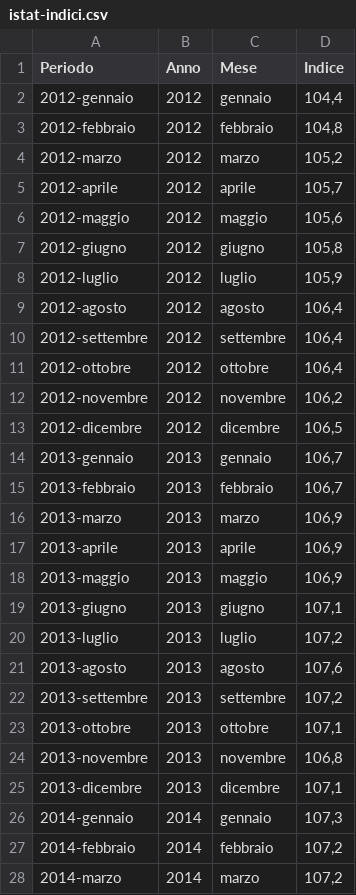
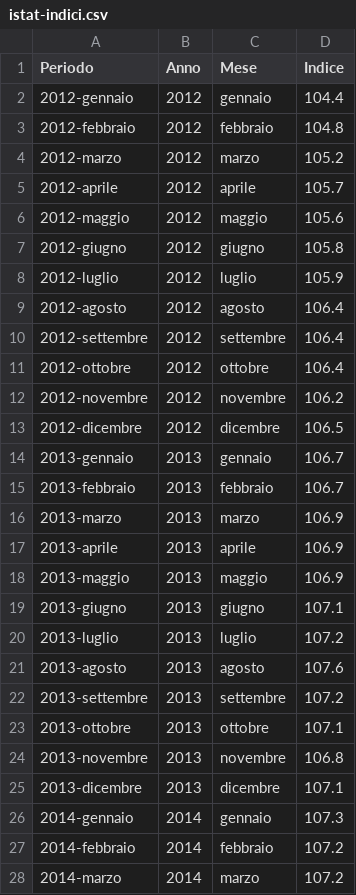
Before and after one commit to uftecdonato/openData, a CSV file: istat-indici.csv, drawn as a sheet; only a part is shown; the diff covers the shown part only.

Commit message:
Update istat-indici.csv

```diff
--- a/istat-indici.csv
+++ b/istat-indici.csv
@@ -1,28 +1,28 @@
 Periodo;Anno;Mese;Indice
-2012-gennaio;2012;gennaio;104,4
-2012-febbraio;2012;febbraio;104,8
-2012-marzo;2012;marzo;105,2
-2012-aprile;2012;aprile;105,7
-2012-maggio;2012;maggio;105,6
-2012-giugno;2012;giugno;105,8
-2012-luglio;2012;luglio;105,9
-2012-agosto;2012;agosto;106,4
-2012-settembre;2012;settembre;106,4
-2012-ottobre;2012;ottobre;106,4
-2012-novembre;2012;novembre;106,2
-2012-dicembre;2012;dicembre;106,5
-2013-gennaio;2013;gennaio;106,7
-2013-febbraio;2013;febbraio;106,7
-2013-marzo;2013;marzo;106,9
-2013-aprile;2013;aprile;106,9
-2013-maggio;2013;maggio;106,9
-2013-giugno;2013;giugno;107,1
-2013-luglio;2013;luglio;107,2
-2013-agosto;2013;agosto;107,6
-2013-settembre;2013;settembre;107,2
-2013-ottobre;2013;ottobre;107,1
-2013-novembre;2013;novembre;106,8
-2013-dicembre;2013;dicembre;107,1
-2014-gennaio;2014;gennaio;107,3
-2014-febbraio;2014;febbraio;107,2
-2014-marzo;2014;marzo;107,2
+2012-gennaio;2012;gennaio;104.4
+2012-febbraio;2012;febbraio;104.8
+2012-marzo;2012;marzo;105.2
+2012-aprile;2012;aprile;105.7
+2012-maggio;2012;maggio;105.6
+2012-giugno;2012;giugno;105.8
+2012-luglio;2012;luglio;105.9
+2012-agosto;2012;agosto;106.4
+2012-settembre;2012;settembre;106.4
+2012-ottobre;2012;ottobre;106.4
+2012-novembre;2012;novembre;106.2
+2012-dicembre;2012;dicembre;106.5
+2013-gennaio;2013;gennaio;106.7
+2013-febbraio;2013;febbraio;106.7
+2013-marzo;2013;marzo;106.9
+2013-aprile;2013;aprile;106.9
+2013-maggio;2013;maggio;106.9
+2013-giugno;2013;giugno;107.1
+2013-luglio;2013;luglio;107.2
+2013-agosto;2013;agosto;107.6
+2013-settembre;2013;settembre;107.2
+2013-ottobre;2013;ottobre;107.1
+2013-novembre;2013;novembre;106.8
+2013-dicembre;2013;dicembre;107.1
+2014-gennaio;2014;gennaio;107.3
+2014-febbraio;2014;febbraio;107.2
+2014-marzo;2014;marzo;107.2
```
Also changed, not shown: 90 edited cells elsewhere in this file.
